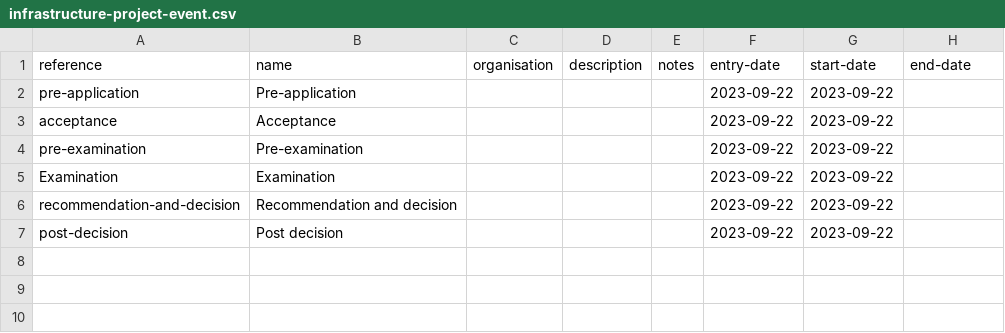
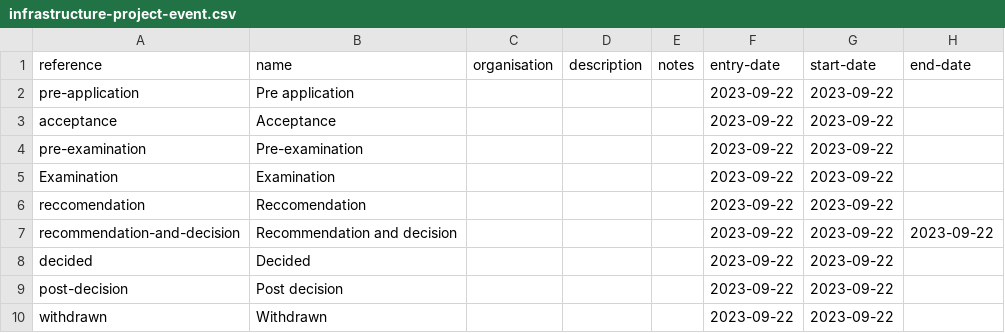
Before and after one commit to digital-land/infrastructure-project-collection, a CSV file: data/infrastructure-project-event.csv, drawn as a sheet.

Commit message:
Update infrastructure-project-event.csv

```diff
--- a/data/infrastructure-project-event.csv
+++ b/data/infrastructure-project-event.csv
@@ -1,3 +1,3 @@
 reference,name,organisation,description,notes,entry-date,start-date,end-date
-pre-application,Pre-application,,,,2023-09-22,2023-09-22,
+pre-application,Pre application,,,,2023-09-22,2023-09-22,
 acceptance,Acceptance,,,,2023-09-22,2023-09-22,
@@ -5,3 +5,6 @@ pre-examination,Pre-examination,,,,2023-09-22,2023-09-22,
 Examination,Examination,,,,2023-09-22,2023-09-22,
-recommendation-and-decision,Recommendation and decision,,,,2023-09-22,2023-09-22,
+reccomendation,Reccomendation,,,,2023-09-22,2023-09-22,
+recommendation-and-decision,Recommendation and decision,,,,2023-09-22,2023-09-22,2023-09-22
+decided,Decided,,,,2023-09-22,2023-09-22,
 post-decision,Post decision,,,,2023-09-22,2023-09-22,
+withdrawn,Withdrawn,,,,2023-09-22,2023-09-22,
```
